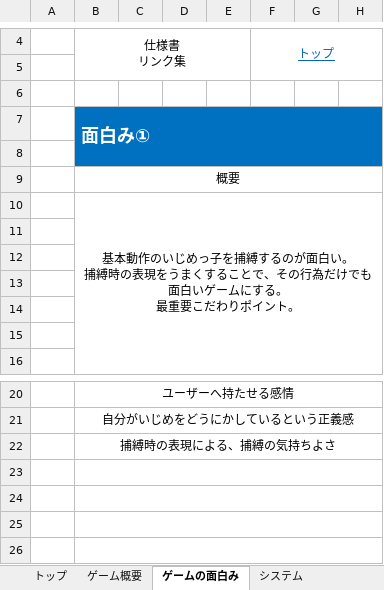
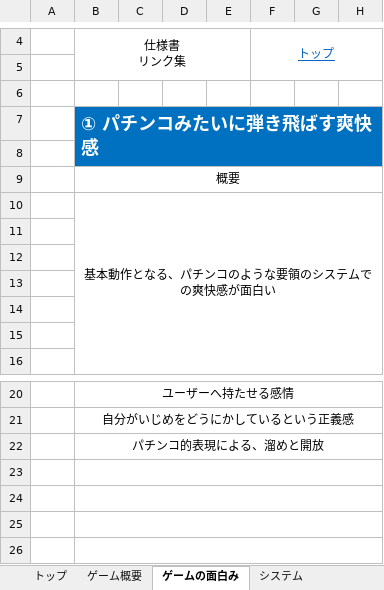
Before and after one commit to YuyaNakao/CSDC, an Excel workbook: 仕様書/【CSDC】21_ゲームルール.xlsx, sheet ゲームの面白み, drawn as a sheet; only a part is shown, gaps mark what is left out; values as stored, in another font and other column widths than the file's, no borders; charts and pictures not drawn; ↵ is a line break in a cell; the diff names each change by its address in the sheet, - before the commit and + after, or states it on an @@ line.

```diff
--- a/仕様書/【CSDC】21_ゲームルール.xlsx (sheet ゲームの面白み)
+++ b/仕様書/【CSDC】21_ゲームルール.xlsx (sheet ゲームの面白み)
-B7: 面白み①
+B7: ① パチンコみたいに弾き飛ばす爽快感
-B10: 基本動作のいじめっ子を捕縛するのが面白い。 ↵ 捕縛時の表現をうまくすることで、その行為だけでも面白いゲームにする。 ↵ 最重要こだわりポイント。
+B10: 基本動作となる、パチンコのような要領のシステムでの爽快感が面白い
-B22: 捕縛時の表現による、捕縛の気持ちよさ
+B22: パチンコ的表現による、溜めと開放
```
Also changed, not shown: sheet ゲーム概要, sheet トップ, charts or pictures.
